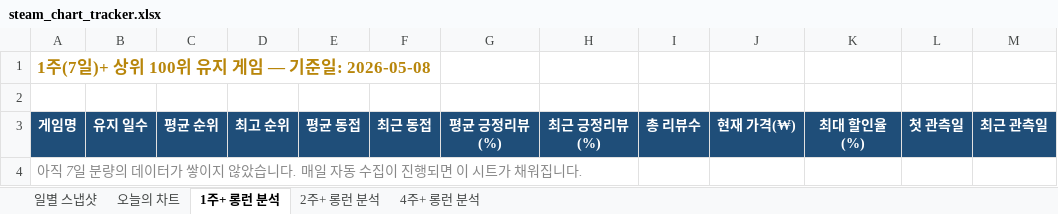
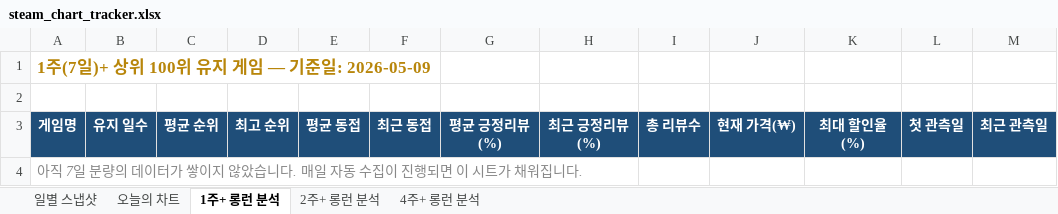
Before and after one commit to ahroyun/steam-tracker, an Excel workbook: steam_chart_tracker.xlsx, sheet 1주+ 롱런 분석, drawn as a sheet; values as stored, in another font and other column widths than the file's, no borders; the diff names each change by its address in the sheet, - before the commit and + after, or states it on an @@ line.

```diff
--- a/steam_chart_tracker.xlsx (sheet 1주+ 롱런 분석)
+++ b/steam_chart_tracker.xlsx (sheet 1주+ 롱런 분석)
-A1: 1주(7일)+ 상위 100위 유지 게임 — 기준일: 2026-05-08
+A1: 1주(7일)+ 상위 100위 유지 게임 — 기준일: 2026-05-09
```
Also changed, not shown: sheet 일별 스냅샷, sheet 2주+ 롱런 분석, sheet 4주+ 롱런 분석, sheet 오늘의 차트, 1 other file.
